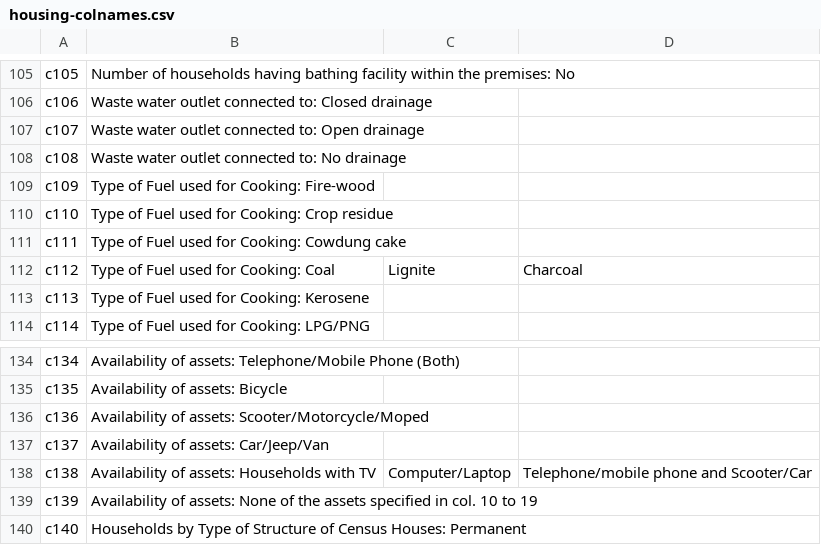
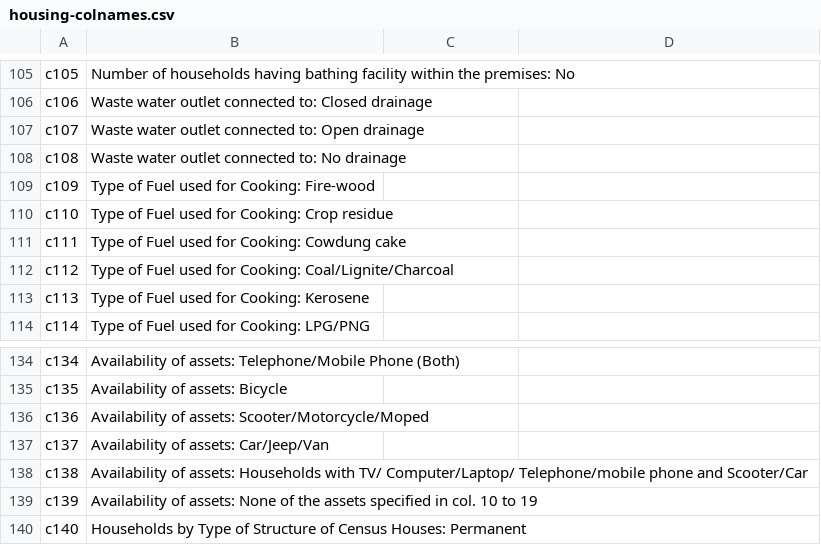
Before and after one commit to Riyen-Sebastian/Heathcare-EDA, a CSV file: Healthcare Data/housing-colnames.csv, drawn as a sheet; only a part is shown, gaps mark what is left out.

Commit message:
handling wntry misinput

```diff
--- a/Healthcare Data/housing-colnames.csv
+++ b/Healthcare Data/housing-colnames.csv
@@ -111,3 +111,3 @@ c110,Type of Fuel used for Cooking: Crop residue
 c111,Type of Fuel used for Cooking: Cowdung cake
-c112,Type of Fuel used for Cooking: Coal,Lignite,Charcoal
+c112,Type of Fuel used for Cooking: Coal/Lignite/Charcoal
 c113,Type of Fuel used for Cooking: Kerosene
@@ -137,3 +137,3 @@ c136,Availability of assets: Scooter/Motorcycle/Moped
 c137,Availability of assets: Car/Jeep/Van
-c138,Availability of assets: Households with TV, Computer/Laptop, Telephone/mobile phone and Scooter/Car
+c138,Availability of assets: Households with TV/ Computer/Laptop/ Telephone/mobile phone and Scooter/Car
 c139,Availability of assets: None of the assets specified in col. 10 to 19
```
